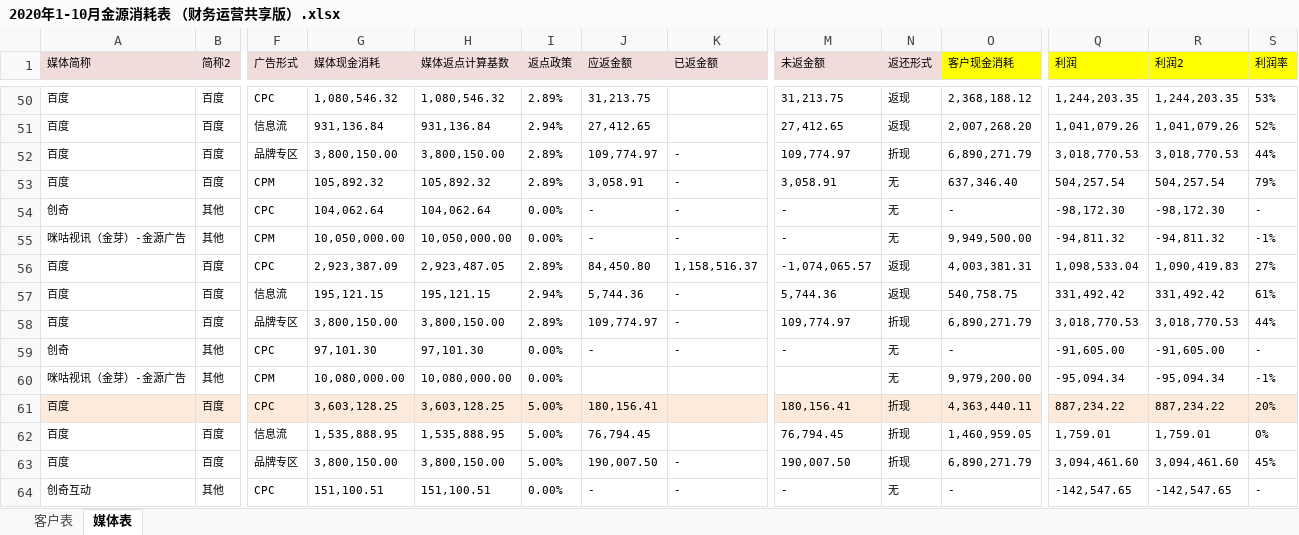
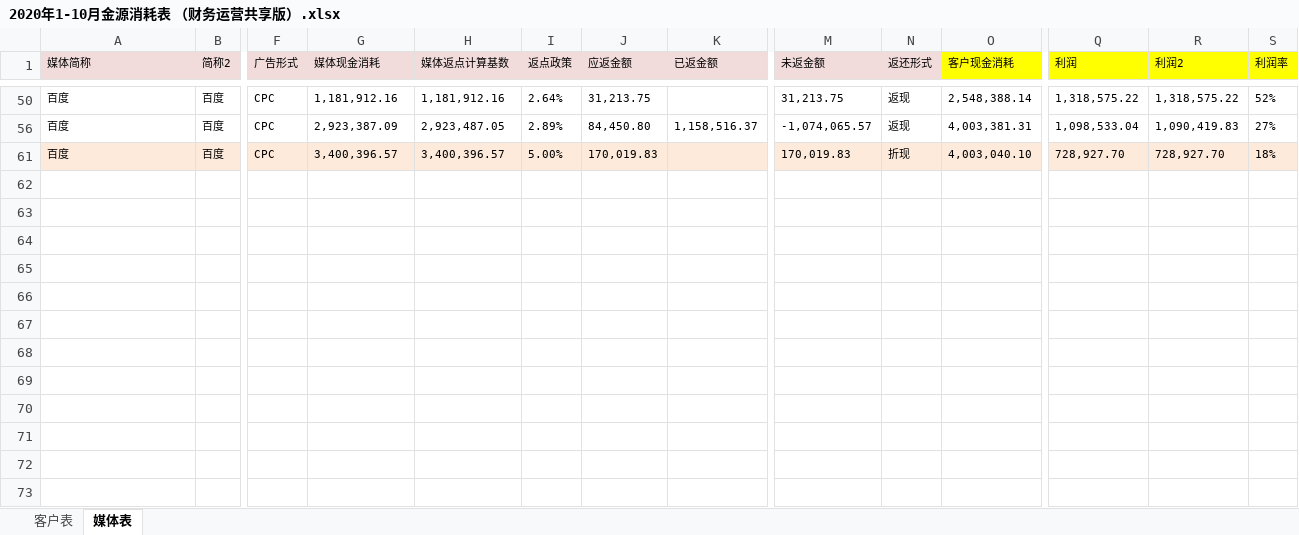
Before and after one commit to o-f-m/-, an Excel workbook: 2020年1-10月金源消耗表 （财务运营共享版）.xlsx, sheet 媒体表, drawn as a sheet; only a part is shown, gaps mark what is left out; values as stored, in another font and other column widths than the file's, no borders; rows hold the shown columns only; the diff covers the shown part only; the diff names each change by its address in the sheet, - before the commit and + after, or states it on an @@ line.

```diff
--- a/2020年1-10月金源消耗表 （财务运营共享版）.xlsx (sheet 媒体表)
+++ b/2020年1-10月金源消耗表 （财务运营共享版）.xlsx (sheet 媒体表)
-G50 (媒体现金消耗): 1,080,546.32
+G50 (媒体现金消耗): 1,181,912.16
-H50 (媒体返点计算基数): 1,080,546.32
+H50 (媒体返点计算基数): 1,181,912.16
-I50 (返点政策): 2.89%
+I50 (返点政策): 2.64%
-O50 (客户现金消耗): 2,368,188.12
+O50 (客户现金消耗): 2,548,388.14
-Q50 (利润): 1,244,203.35
+Q50 (利润): 1,318,575.22
-R50 (利润2): 1,244,203.35
+R50 (利润2): 1,318,575.22
-S50 (利润率): 53%
+S50 (利润率): 52%
@@ row 51 hidden: 百度 | 百度 | 信息流 | 931,136.84 | 931,136.84 | 2.94% | 27,412.65 |  | 27,412.65 | 返现 | 2,007,268.20 | 1,041,079.26 | 1,041,079.26 | 52% @@
@@ row 52 hidden: 百度 | 百度 | 品牌专区 | 3,800,150.00 | 3,800,150.00 | 2.89% | 109,774.97 | - | 109,774.97 | 折现 | 6,890,271.79 | 3,018,770.53 | 3,018,770.53 | 44% @@
@@ row 53 hidden: 百度 | 百度 | CPM | 105,892.32 | 105,892.32 | 2.89% | 3,058.91 | - | 3,058.91 | 无 | 637,346.40 | 504,257.54 | 504,257.54 | 79% @@
@@ row 54 hidden: 创奇 | 其他 | CPC | 104,062.64 | 104,062.64 | 0.00% | - | - | - | 无 | - | -98,172.30 | -98,172.30 | - @@
@@ row 55 hidden: 咪咕视讯（金芽）-金源广告 | 其他 | CPM | 10,050,000.00 | 10,050,000.00 | 0.00% | - | - | - | 无 | 9,949,500.00 | -94,811.32 | -94,811.32 | -1% @@
@@ row 57 hidden: 百度 | 百度 | 信息流 | 195,121.15 | 195,121.15 | 2.94% | 5,744.36 | - | 5,744.36 | 返现 | 540,758.75 | 331,492.42 | 331,492.42 | 61% @@
@@ row 58 hidden: 百度 | 百度 | 品牌专区 | 3,800,150.00 | 3,800,150.00 | 2.89% | 109,774.97 | - | 109,774.97 | 折现 | 6,890,271.79 | 3,018,770.53 | 3,018,770.53 | 44% @@
@@ row 59 hidden: 创奇 | 其他 | CPC | 97,101.30 | 97,101.30 | 0.00% | - | - | - | 无 | - | -91,605.00 | -91,605.00 | - @@
@@ row 60 hidden: 咪咕视讯（金芽）-金源广告 | 其他 | CPM | 10,080,000.00 | 10,080,000.00 | 0.00% |  |  |  | 无 | 9,979,200.00 | -95,094.34 | -95,094.34 | -1% @@
-G61 (媒体现金消耗): 3,603,128.25
+G61 (媒体现金消耗): 3,400,396.57
-H61 (媒体返点计算基数): 3,603,128.25
+H61 (媒体返点计算基数): 3,400,396.57
-J61 (应返金额): 180,156.41
+J61 (应返金额): 170,019.83
-M61 (未返金额): 180,156.41
+M61 (未返金额): 170,019.83
-O61 (客户现金消耗): 4,363,440.11
+O61 (客户现金消耗): 4,003,040.10
-Q61 (利润): 887,234.22
+Q61 (利润): 728,927.70
-R61 (利润2): 887,234.22
+R61 (利润2): 728,927.70
-S61 (利润率): 20%
+S61 (利润率): 18%
@@ row 62 hidden: 百度 | 百度 | 信息流 | 1,535,888.95 | 1,535,888.95 | 5.00% | 76,794.45 |  | 76,794.45 | 折现 | 1,460,959.05 | 1,759.01 | 1,759.01 | 0% @@
@@ row 63 hidden: 百度 | 百度 | 品牌专区 | 3,800,150.00 | 3,800,150.00 | 5.00% | 190,007.50 | - | 190,007.50 | 折现 | 6,890,271.79 | 3,094,461.60 | 3,094,461.60 | 45% @@
@@ row 64 hidden: 创奇互动 | 其他 | CPC | 151,100.51 | 151,100.51 | 0.00% | - | - | - | 无 | - | -142,547.65 | -142,547.65 | - @@
```
Also changed, not shown: 41 hidden or unhidden rows elsewhere in this sheet, sheet 客户表.
